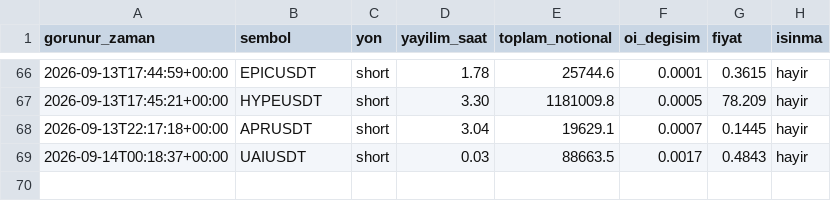
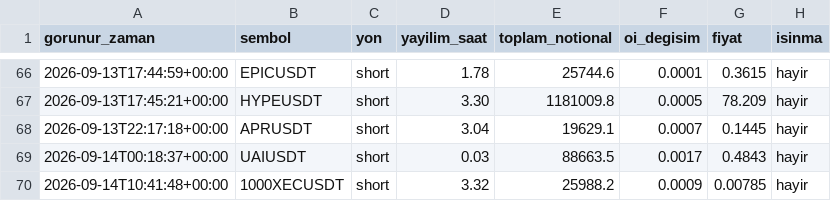
Before and after one commit to varmlx26/balina-dedektor, a CSV file: olaylar.csv, drawn as a sheet; only a part is shown, gaps mark what is left out; the diff names each change by its address in the sheet, - before the commit and + after, or states it on an @@ line.

```diff
--- a/olaylar.csv
+++ b/olaylar.csv
+row 70: 2026-09-14T10:41:48+00:00 | 1000XECUSDT | short | 3.32 | 25988.2 | 0.0009 | 0.00785 | hayir
```
Also changed, not shown: 2 other files.
